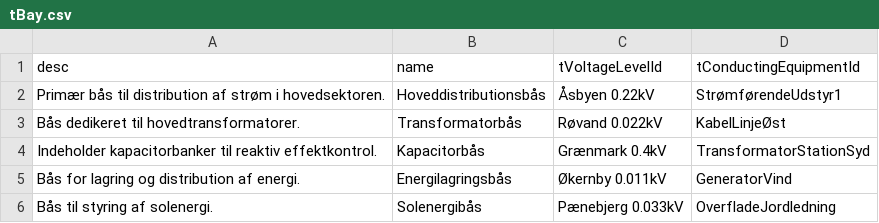
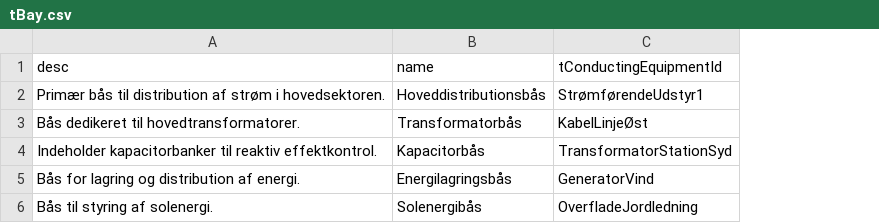
Before and after one commit to Frederikh1/cim_ontology, a CSV file: IEC_Data/tBay.csv, drawn as a sheet; the diff names each change by its address in the sheet, - before the commit and + after, or states it on an @@ line.

Commit message:
Update tBay.csv

```diff
--- a/IEC_Data/tBay.csv
+++ b/IEC_Data/tBay.csv
-column C (tVoltageLevelId), rows 2-6: Åsbyen 0.22kV | Røvand 0.022kV | Grænmark 0.4kV | Økernby 0.011kV | Pænebjerg 0.033kV
```
